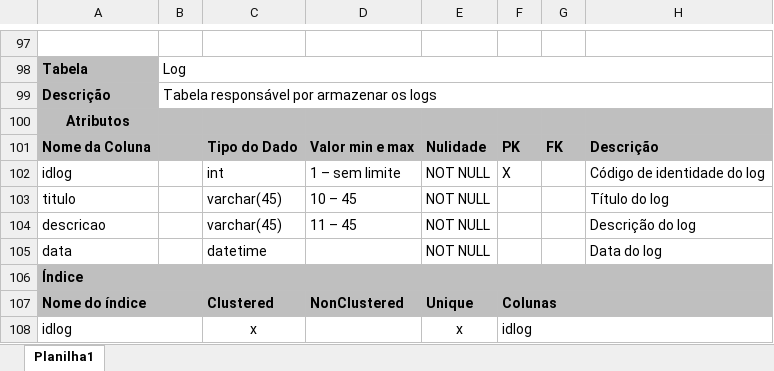
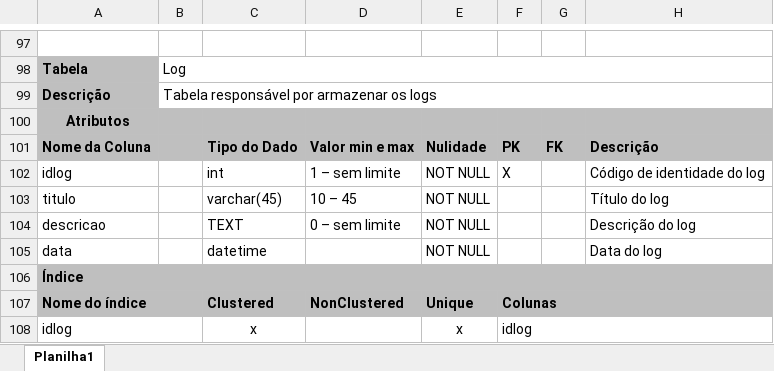
Before and after one commit to marchingbeagle/projeto-final-bd2-aluguel-imoveis, an Excel workbook: dicionario_dados_locadora_imóvel.xlsx, sheet Planilha1, drawn as a sheet; only a part is shown, gaps mark what is left out; values as stored, in another font and other column widths than the file's, no borders; the diff names each change by its address in the sheet, - before the commit and + after, or states it on an @@ line.

Commit message:
log data type changed

```diff
--- a/dicionario_dados_locadora_imóvel.xlsx (sheet Planilha1)
+++ b/dicionario_dados_locadora_imóvel.xlsx (sheet Planilha1)
-C104: varchar(45)
+C104: TEXT
-D104: 11 – 45
+D104: 0 – sem limite
```
